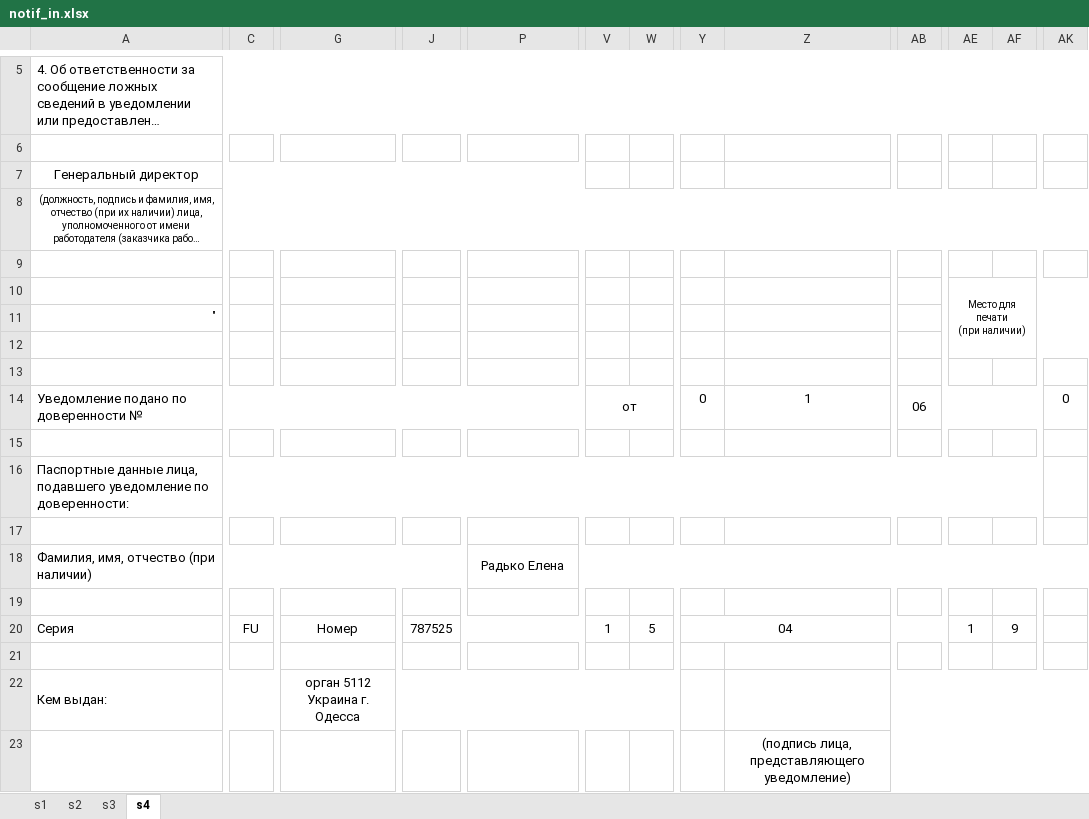
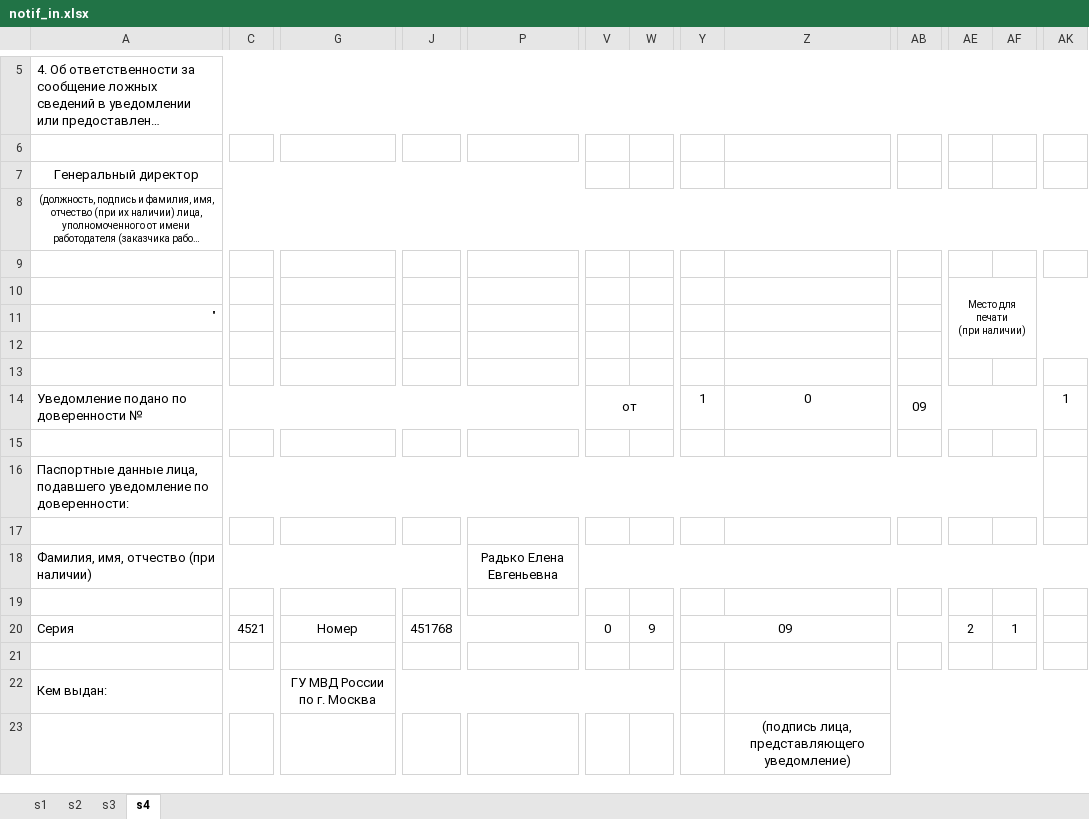
Before and after one commit to Meller008/CRM-Avi, an Excel workbook: templates/staff/notif_in.xlsx, sheet s4, drawn as a sheet; only a part is shown, gaps mark what is left out; long unchanged cells end in …; values as stored, in another font and other column widths than the file's, no borders; removed rows and columns are numbered as before the commit, all else as after; ↵ is a line break in a cell; the diff names each change by its address in the sheet, - before the commit and + after, or states it on an @@ line.

```diff
--- a/templates/staff/notif_in.xlsx (sheet s4)
+++ b/templates/staff/notif_in.xlsx (sheet s4)
+column AE, rows 10-20: Место для печати ↵ (при наличии) |  |  |  |  |  |  |  |  |  | 2
-column AF, row 20: 9
-AF10: Место для печати ↵ (при наличии)
+AF10: (empty)
-AE10:AL12 merged
-Y14: 0
+Y14: 1
-Z14: 1
+Z14: 0
-AB14: 06
+AB14: 09
-AK14: 0
+AK14: 1
-P18: Радько Елена
+P18: Радько Елена Евгеньевна
-C20: FU
+C20: 4521
-J20: 787525
+J20: 451768
-V20: 1
+V20: 0
-W20: 5
+W20: 9
-Y20: 04
+Y20: 09
-G22: орган 5112 Украина г. Одесса
+G22: ГУ МВД России по г. Москва
```
Also changed, not shown: sheet s2, sheet s3, templates/staff/notif_out.xlsx, 5 other files.
